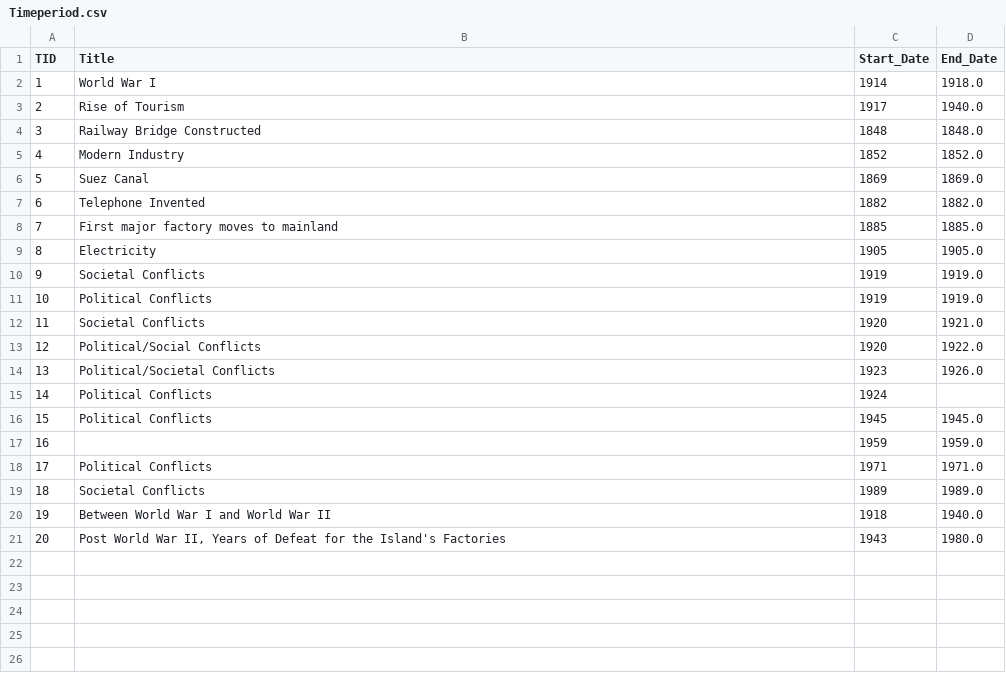
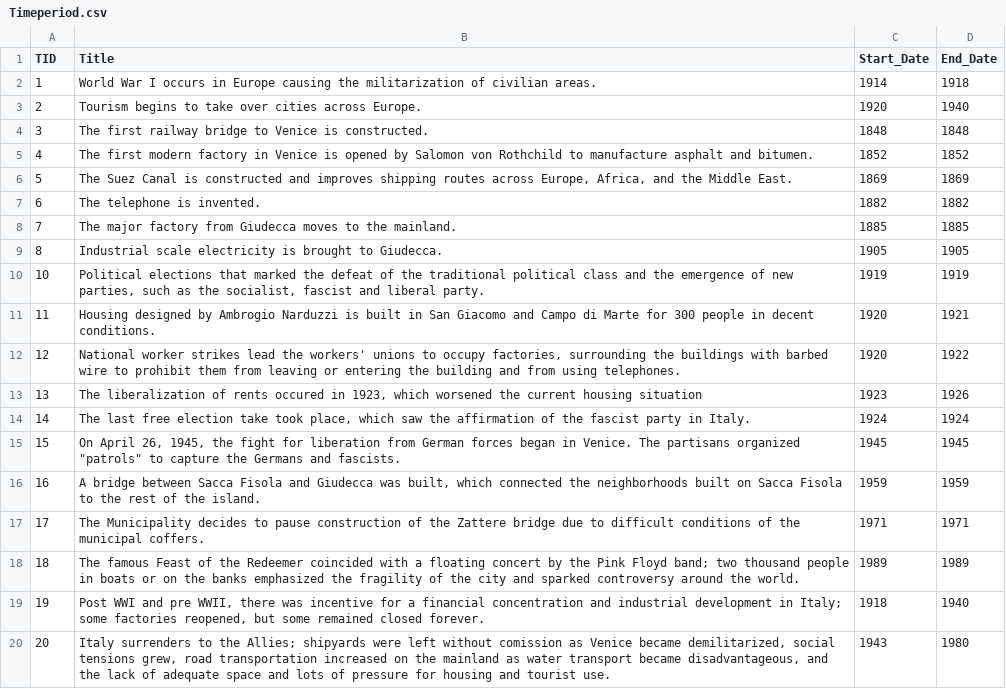
Before and after one commit to jjheals/Industrial-Giudecca, a CSV file: industrialgiudecca/data_analysis/sheets/csvs/Timeperiod.csv, drawn as a sheet.

```diff
--- a/industrialgiudecca/data_analysis/sheets/csvs/Timeperiod.csv
+++ b/industrialgiudecca/data_analysis/sheets/csvs/Timeperiod.csv
@@ -1,21 +1,20 @@
 TID,Title,Start_Date,End_Date
-1,World War I,1914,1918.0
-2,Rise of Tourism,1917,1940.0
-3,Railway Bridge Constructed,1848,1848.0
-4,Modern Industry,1852,1852.0
-5,Suez Canal,1869,1869.0
-6,Telephone Invented,1882,1882.0
-7,First major factory moves to mainland,1885,1885.0
-8,Electricity,1905,1905.0
-9,Societal Conflicts,1919,1919.0
-10,Political Conflicts,1919,1919.0
-11,Societal Conflicts,1920,1921.0
-12,Political/Social Conflicts,1920,1922.0
-13,Political/Societal Conflicts,1923,1926.0
-14,Political Conflicts,1924,
-15,Political Conflicts,1945,1945.0
-16,,1959,1959.0
-17,Political Conflicts,1971,1971.0
-18,Societal Conflicts,1989,1989.0
-19,Between World War I and World War II,1918,1940.0
-20,"Post World War II, Years of Defeat for the Island's Factories",1943,1980.0
+1,World War I occurs in Europe causing the militarization of civilian areas.,1914,1918
+2,Tourism begins to take over cities across Europe.,1920,1940
+3,The first railway bridge to Venice is constructed.,1848,1848
+4,The first modern factory in Venice is opened by Salomon von Rothchild to manufacture asphalt and bitumen.,1852,1852
+5,"The Suez Canal is constructed and improves shipping routes across Europe, Africa, and the Middle East.",1869,1869
+6,The telephone is invented.,1882,1882
+7,The major factory from Giudecca moves to the mainland.,1885,1885
+8,Industrial scale electricity is brought to Giudecca.,1905,1905
+10,"Political elections that marked the defeat of the traditional political class and the emergence of new parties, such as the socialist, fascist and liberal party.",1919,1919
+11,Housing designed by Ambrogio Narduzzi is built in San Giacomo and Campo di Marte for 300 people in decent conditions.,1920,1921
+12,"National worker strikes lead the workers' unions to occupy factories, surrounding the buildings with barbed wire to prohibit them from leaving or entering the building and from using telephones.",1920,1922
+13,"The liberalization of rents occured in 1923, which worsened the current housing situation",1923,1926
+14,"The last free election take took place, which saw the affirmation of the fascist party in Italy.",1924,1924
+15,"On April 26, 1945, the fight for liberation from German forces began in Venice. The partisans organized ""patrols"" to capture the Germans and fascists.",1945,1945
+16,"A bridge between Sacca Fisola and Giudecca was built, which connected the neighborhoods built on Sacca Fisola to the rest of the island.",1959,1959
+17,The Municipality decides to pause construction of the Zattere bridge due to difficult conditions of the municipal coffers.,1971,1971
+18,The famous Feast of the Redeemer coincided with a floating concert by the Pink Floyd band; two thousand people in boats or on the banks emphasized the fragility of the city and sparked controversy around the world.,1989,1989
+19,"Post WWI and pre WWII, there was incentive for a financial concentration and industrial development in Italy; some factories reopened, but some remained closed forever.",1918,1940
+20,"Italy surrenders to the Allies; shipyards were left without comission as Venice became demilitarized, social tensions grew, road transportation increased on the mainland as water transport became disadvantageous, and the lack of adequate space and lots of pressure for housing and tourist use.",1943,1980
```
Also changed, not shown: 5 other files.
